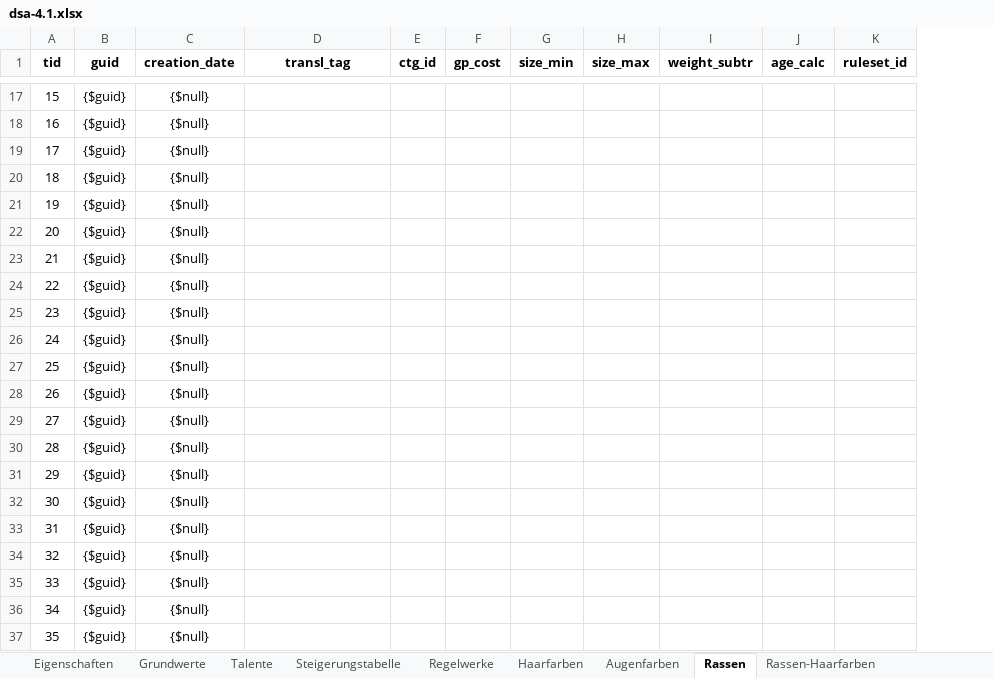
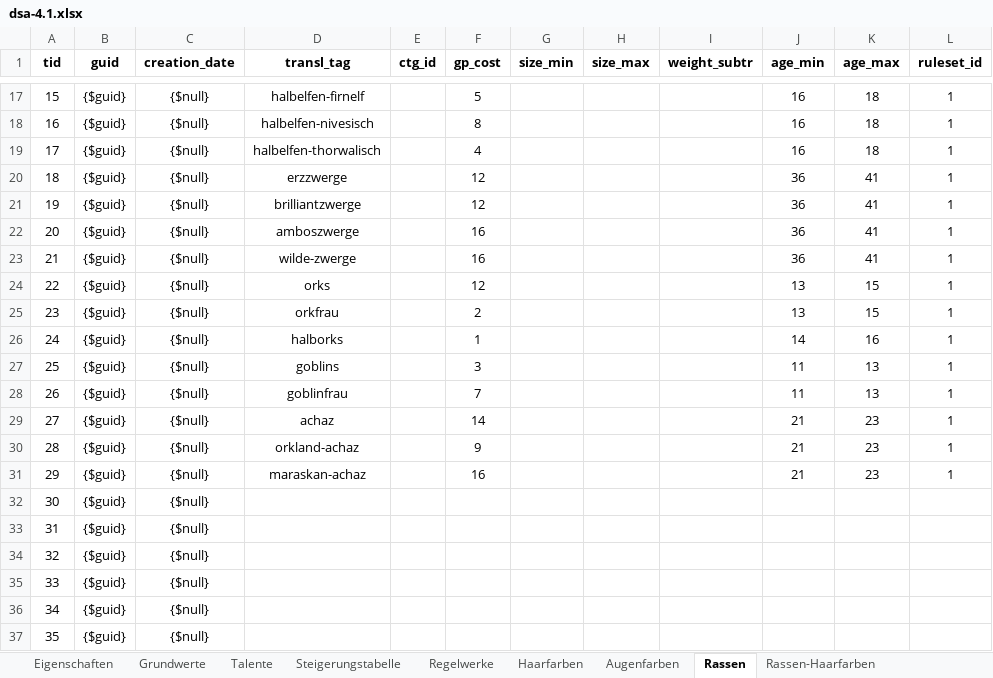
Before and after one commit to gi2000/Goetterblick, an Excel workbook: src/site/documents/rulesets/dsa-4.1/dsa-4.1.xlsx, sheet Rassen, drawn as a sheet; only a part is shown, gaps mark what is left out; values as stored, in another font and other column widths than the file's, no borders; removed rows and columns are numbered as before the commit, all else as after; the diff covers the shown part only; the diff names each change by its address in the sheet, - before the commit and + after, or states it on an @@ line.

```diff
--- a/src/site/documents/rulesets/dsa-4.1/dsa-4.1.xlsx (sheet Rassen)
+++ b/src/site/documents/rulesets/dsa-4.1/dsa-4.1.xlsx (sheet Rassen)
-column J (age_calc), empty
+column J (age_min), rows 17-31: 16 | 16 | 16 | 36 | 36 | 36 | 36 | 13 | 13 | 14 | 11 | 11 | 21 | 21 | 21
+column K (age_max), rows 17-31: 18 | 18 | 18 | 41 | 41 | 41 | 41 | 15 | 15 | 16 | 13 | 13 | 23 | 23 | 23
-D17 (transl_tag): (empty)
+D17 (transl_tag): halbelfen-firnelf
-F17 (gp_cost): (empty)
+F17 (gp_cost): 5
-L17:L31 (ruleset_id): (empty)
+L17:L31 (ruleset_id): 1
-D18 (transl_tag): (empty)
+D18 (transl_tag): halbelfen-nivesisch
-F18 (gp_cost): (empty)
+F18 (gp_cost): 8
-D19 (transl_tag): (empty)
+D19 (transl_tag): halbelfen-thorwalisch
-F19 (gp_cost): (empty)
+F19 (gp_cost): 4
-D20 (transl_tag): (empty)
+D20 (transl_tag): erzzwerge
-F20:F21 (gp_cost): (empty)
+F20:F21 (gp_cost): 12
-D21 (transl_tag): (empty)
+D21 (transl_tag): brilliantzwerge
-D22 (transl_tag): (empty)
+D22 (transl_tag): amboszwerge
-F22:F23 (gp_cost): (empty)
+F22:F23 (gp_cost): 16
-D23 (transl_tag): (empty)
+D23 (transl_tag): wilde-zwerge
-D24 (transl_tag): (empty)
+D24 (transl_tag): orks
-F24 (gp_cost): (empty)
+F24 (gp_cost): 12
-D25 (transl_tag): (empty)
+D25 (transl_tag): orkfrau
-F25 (gp_cost): (empty)
+F25 (gp_cost): 2
-D26 (transl_tag): (empty)
+D26 (transl_tag): halborks
-F26 (gp_cost): (empty)
+F26 (gp_cost): 1
-D27 (transl_tag): (empty)
+D27 (transl_tag): goblins
-F27 (gp_cost): (empty)
+F27 (gp_cost): 3
-D28 (transl_tag): (empty)
+D28 (transl_tag): goblinfrau
-F28 (gp_cost): (empty)
+F28 (gp_cost): 7
-D29 (transl_tag): (empty)
+D29 (transl_tag): achaz
-F29 (gp_cost): (empty)
+F29 (gp_cost): 14
-D30 (transl_tag): (empty)
+D30 (transl_tag): orkland-achaz
-F30 (gp_cost): (empty)
+F30 (gp_cost): 9
-D31 (transl_tag): (empty)
+D31 (transl_tag): maraskan-achaz
-F31 (gp_cost): (empty)
+F31 (gp_cost): 16
```
Also changed, not shown: 38 edited cells elsewhere in this sheet, sheet Rassen-Augenfarben, sheet Rassen-Haarfarben, 1 other file.
